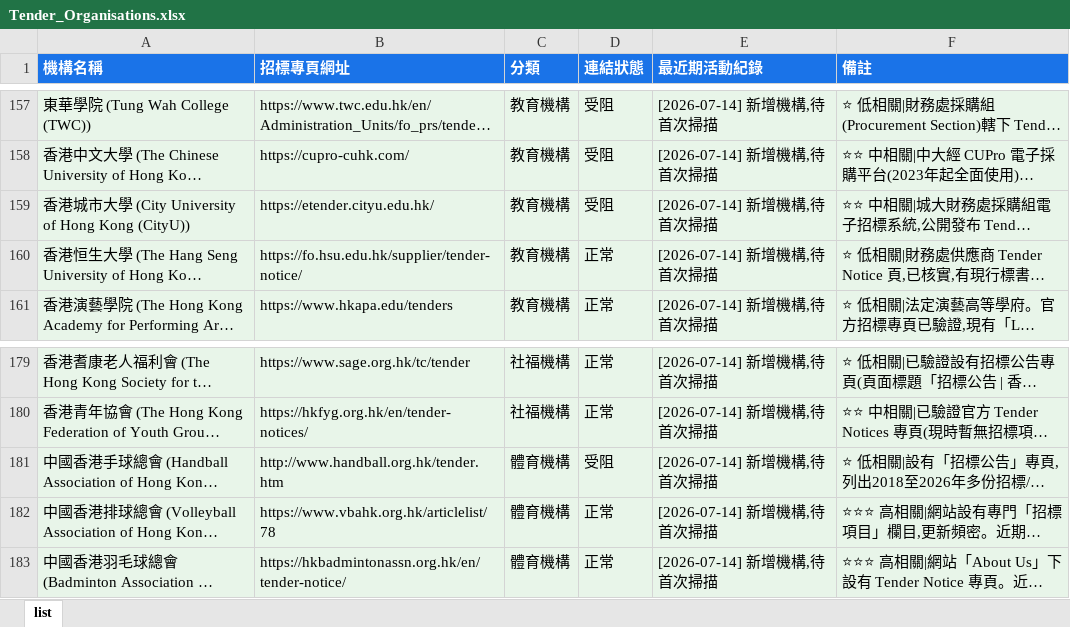
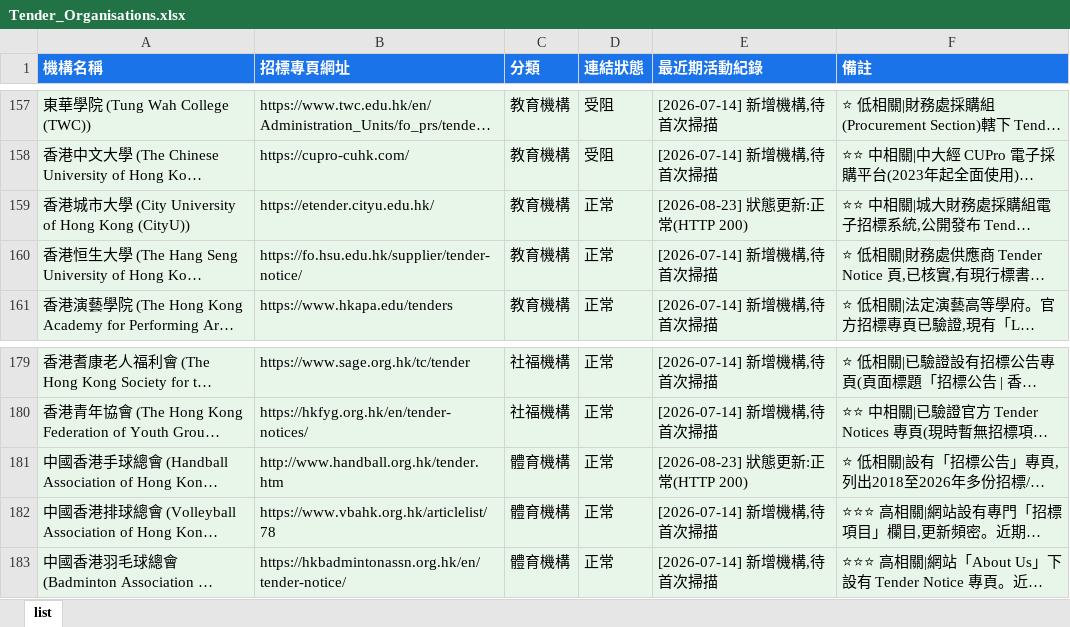
Before and after one commit to SSHKLTD/autotender, an Excel workbook: data/Tender_Organisations.xlsx, sheet list, drawn as a sheet; only a part is shown, gaps mark what is left out; long unchanged cells end in …; values as stored, in another font and other column widths than the file's, no borders; the diff covers the shown part only; the diff names each change by its address in the sheet, - before the commit and + after, or states it on an @@ line.

```diff
--- a/data/Tender_Organisations.xlsx (sheet list)
+++ b/data/Tender_Organisations.xlsx (sheet list)
-D159 (連結狀態): 受阻
+D159 (連結狀態): 正常
-E159 (最近期活動紀錄): [2026-07-14] 新增機構,待首次掃描
+E159 (最近期活動紀錄): [2026-08-23] 狀態更新:正常(HTTP 200)
-D181 (連結狀態): 受阻
+D181 (連結狀態): 正常
-E181 (最近期活動紀錄): [2026-07-14] 新增機構,待首次掃描
+E181 (最近期活動紀錄): [2026-08-23] 狀態更新:正常(HTTP 200)
```
Also changed, not shown: 30 edited cells elsewhere in this sheet, 1 other file.
